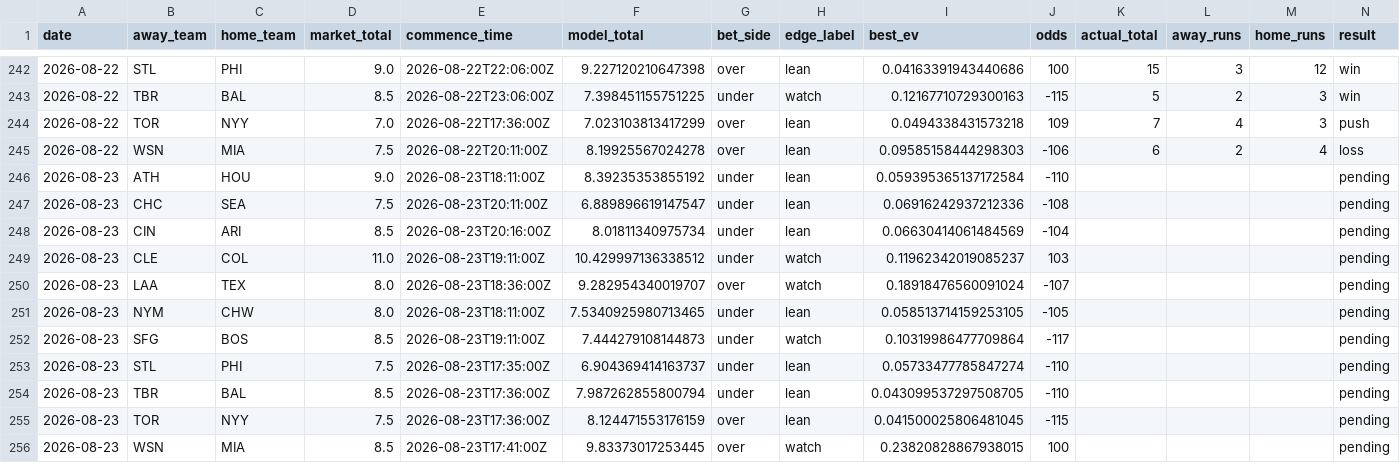
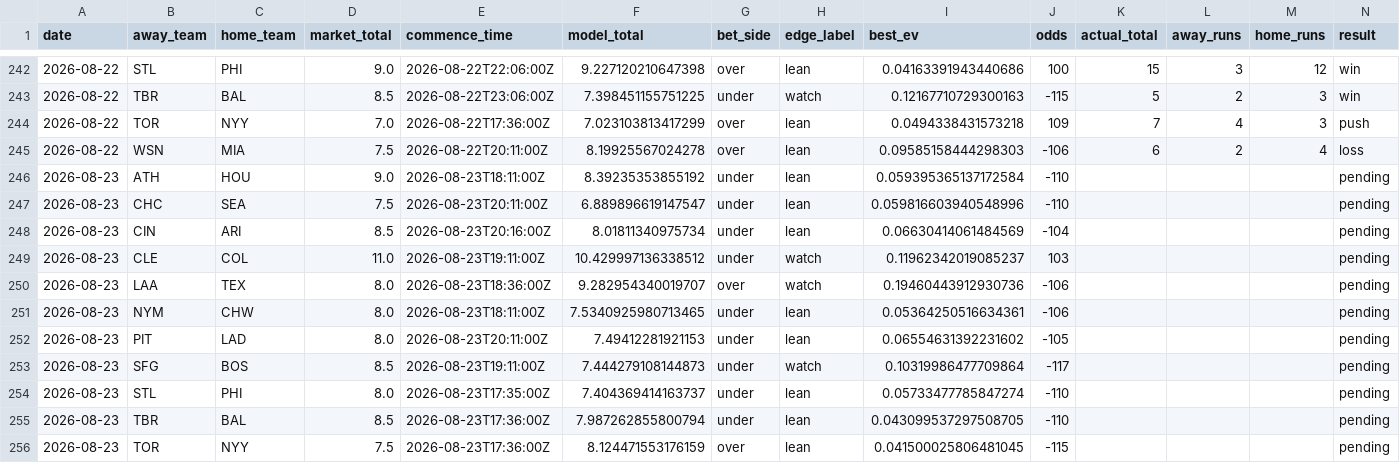
Before and after one commit to Jackstein0/atsrecipts-live-model, a CSV file: atsrecipts-upload-ready/data/processed/pick_tracker_model_b.csv, drawn as a sheet; only a part is shown, gaps mark what is left out; the shorter side is filled out with more unchanged rows; addresses are those after the commit; rows hold the shown columns only; the diff names each change by its address in the sheet, - before the commit and + after, or states it on an @@ line.

```diff
--- a/atsrecipts-upload-ready/data/processed/pick_tracker_model_b.csv
+++ b/atsrecipts-upload-ready/data/processed/pick_tracker_model_b.csv
-I247 (best_ev): 0.06916242937212336
+I247 (best_ev): 0.059816603940548996
-J247 (odds): -108
+J247 (odds): -110
-I250 (best_ev): 0.18918476560091024
+I250 (best_ev): 0.19460443912930736
-J250 (odds): -107
+J250 (odds): -106
-I251 (best_ev): 0.058513714159253105
+I251 (best_ev): 0.05364250516634361
-J251 (odds): -105
+J251 (odds): -106
+row 252: 2026-08-23 | PIT | LAD | 8.0 | 2026-08-23T20:11:00Z | 7.49412281921153 | under | lean | 0.06554631392231602 | -105 |  |  |  | pending
-D254 (market_total): 7.5
+D254 (market_total): 8.0
-F254 (model_total): 6.904369414163737
+F254 (model_total): 7.404369414163737
```
Also changed, not shown: atsrecipts-upload-ready/data/processed/today_board.csv, atsrecipts-upload-ready/data/processed/today_features.csv, 10 other files.
